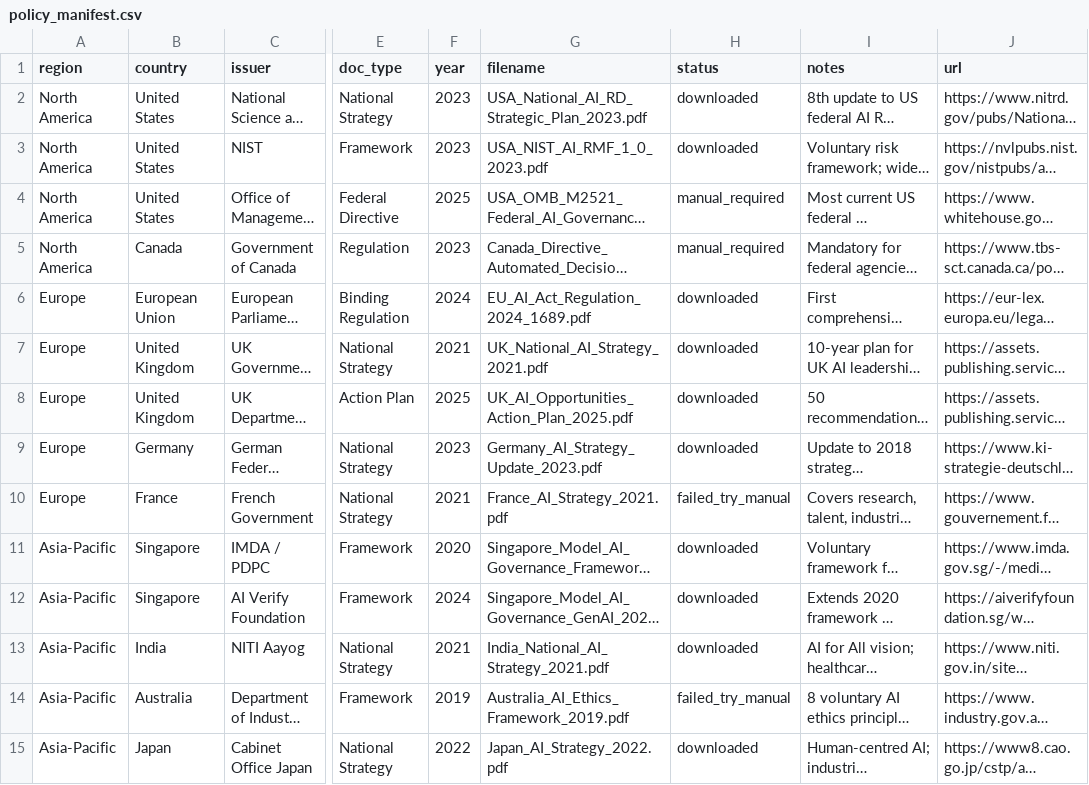
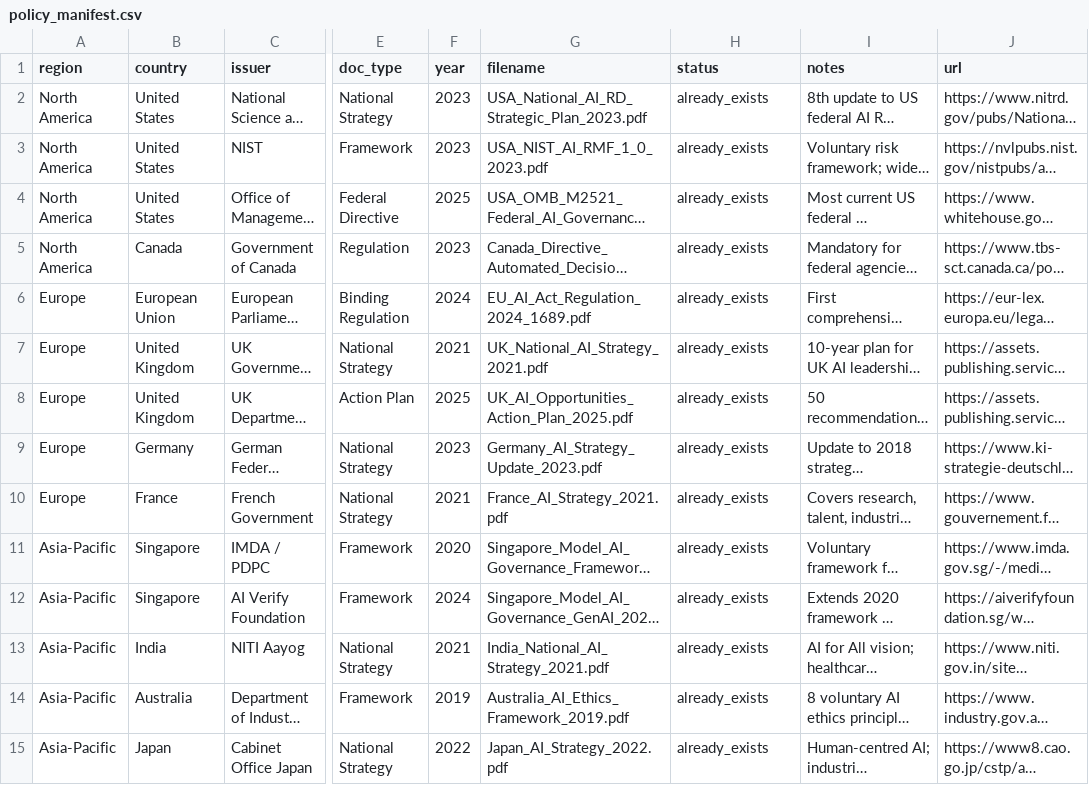
Before and after one commit to gaimsds/AI_Governance, a CSV file: data_raw/policy_frameworks/policy_manifest.csv, drawn as a sheet; only a part is shown, gaps mark what is left out; long unchanged cells end in …; the diff covers the shown part only; the diff names each change by its address in the sheet, - before the commit and + after, or states it on an @@ line.

Commit message:
Add policy text extraction — 35 documents, 621k words, all regions covered

```diff
--- a/data_raw/policy_frameworks/policy_manifest.csv
+++ b/data_raw/policy_frameworks/policy_manifest.csv
-H2:H3 (status): downloaded
+H2:H3 (status): already_exists
-H4:H5 (status): manual_required
+H4:H5 (status): already_exists
-H6:H9 (status): downloaded
+H6:H9 (status): already_exists
-H10 (status): failed_try_manual
+H10 (status): already_exists
-H11:H13 (status): downloaded
+H11:H13 (status): already_exists
-H14 (status): failed_try_manual
+H14 (status): already_exists
-H15 (status): downloaded
+H15 (status): already_exists
```
Also changed, not shown: 1 added row and 25 edited cells elsewhere in this file, 7 other files.
